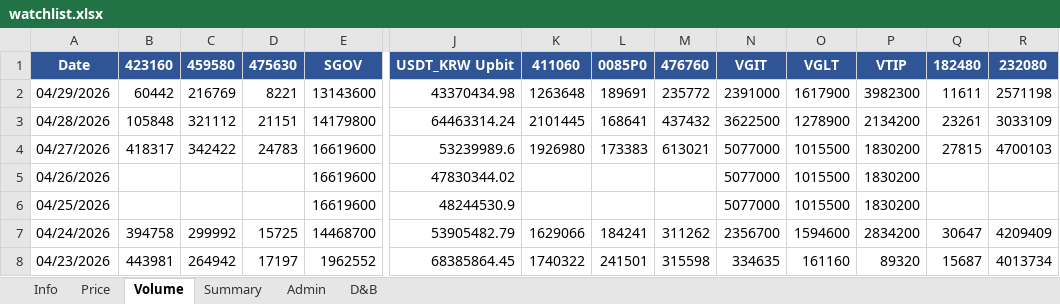
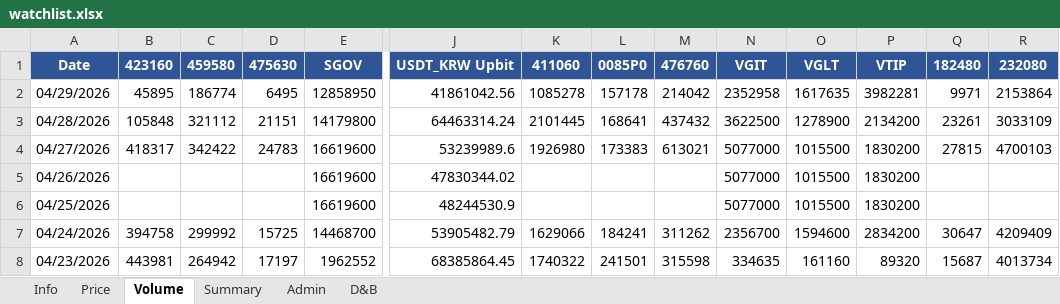
Before and after one commit to jtkimpr/finance-watch, an Excel workbook: data/watchlist.xlsx, sheet Volume, drawn as a sheet; only a part is shown, gaps mark what is left out; values as stored, in another font and other column widths than the file's, no borders; removed rows and columns are numbered as before the commit, all else as after; rows hold the shown columns only; the diff names each change by its address in the sheet, - before the commit and + after, or states it on an @@ line.

```diff
--- a/data/watchlist.xlsx (sheet Volume)
+++ b/data/watchlist.xlsx (sheet Volume)
-row 2: 04/29/2026 | 60442 | 216769 | 8221 | 13143600 | 43370434.98 | 1263648 | 189691 | 235772 | 2391000 | 1617900 | 3982300 | 11611 | 2571198
+row 2: 04/29/2026 | 45895 | 186774 | 6495 | 12858950 | 41861042.56 | 1085278 | 157178 | 214042 | 2352958 | 1617635 | 3982281 | 9971 | 2153864
```
Also changed, not shown: sheet Admin, sheet D&B, sheet Summary, sheet Info, sheet Price.
